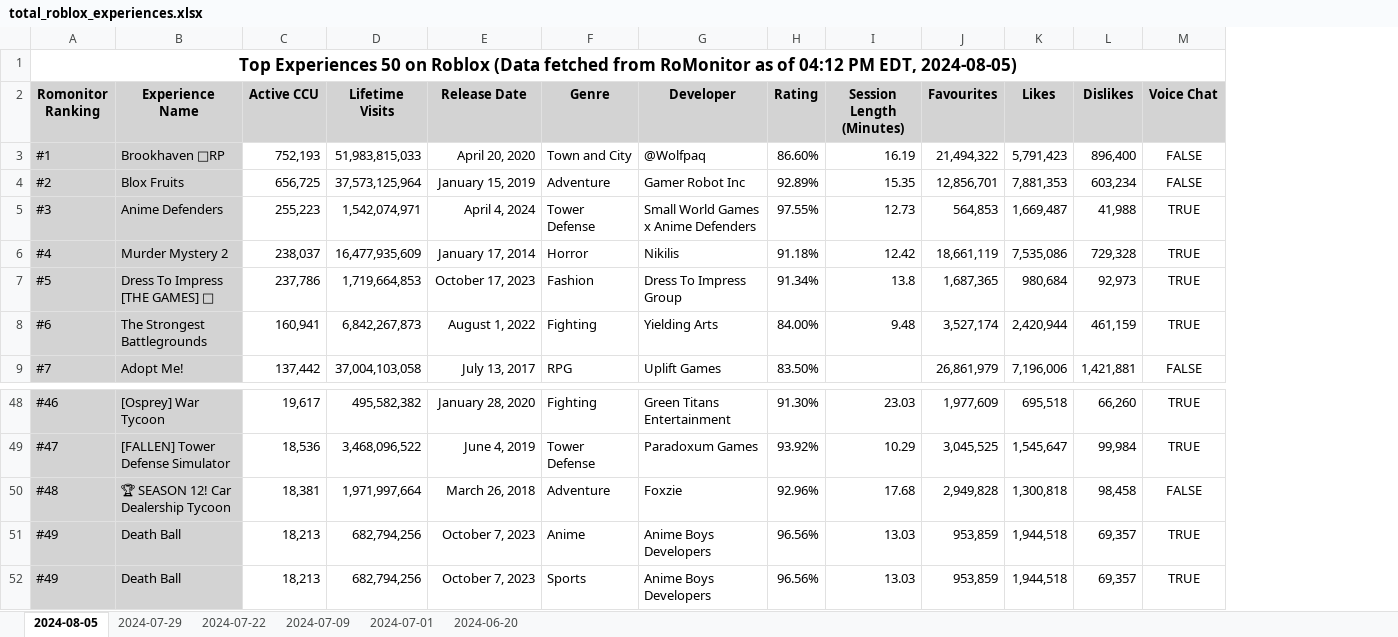
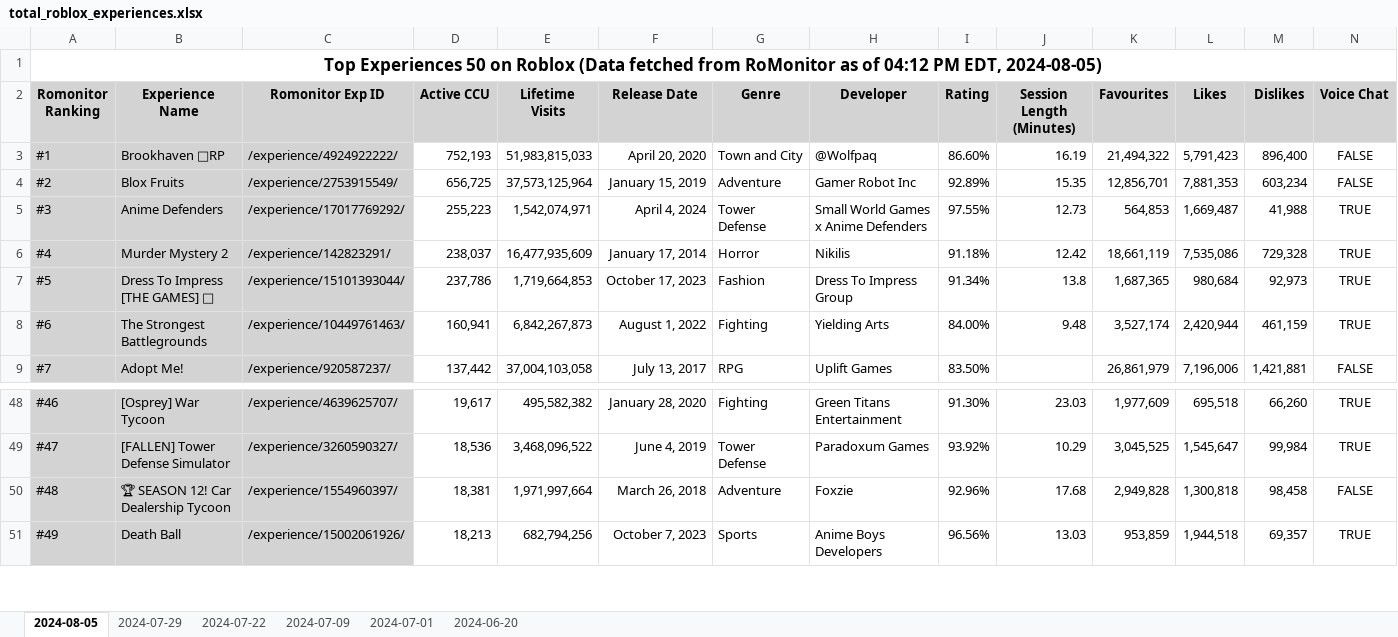
Before and after one commit to helenw0810/steam-roblox, an Excel workbook: data/total_roblox_experiences.xlsx, sheet 2024-08-05, drawn as a sheet; only a part is shown, gaps mark what is left out; values as stored, in another font and other column widths than the file's, no borders; removed rows and columns are numbered as before the commit, all else as after; the diff names each change by its address in the sheet, - before the commit and + after, or states it on an @@ line.

```diff
--- a/data/total_roblox_experiences.xlsx (sheet 2024-08-05)
+++ b/data/total_roblox_experiences.xlsx (sheet 2024-08-05)
+column C (Romonitor Exp ID), rows 3-9: /experience/4924922222/ | /experience/2753915549/ | /experience/17017769292/ | /experience/142823291/ | /experience/15101393044/ | /experience/10449761463/ | /experience/920587237/; rows 48-51: /experience/4639625707/ | /experience/3260590327/ | /experience/1554960397/ | /experience/15002061926/
-row 51: #49 | Death Ball | 18,213 | 682,794,256 | October 7, 2023 | Anime | Anime Boys Developers | 96.56% | 13.03 | 953,859 | 1,944,518 | 69,357 | TRUE
```
Also changed, not shown: sheet 2024-07-09, sheet 2024-07-01, sheet 2024-07-29, sheet 2024-07-22, sheet 2024-06-20, 2 other files.
